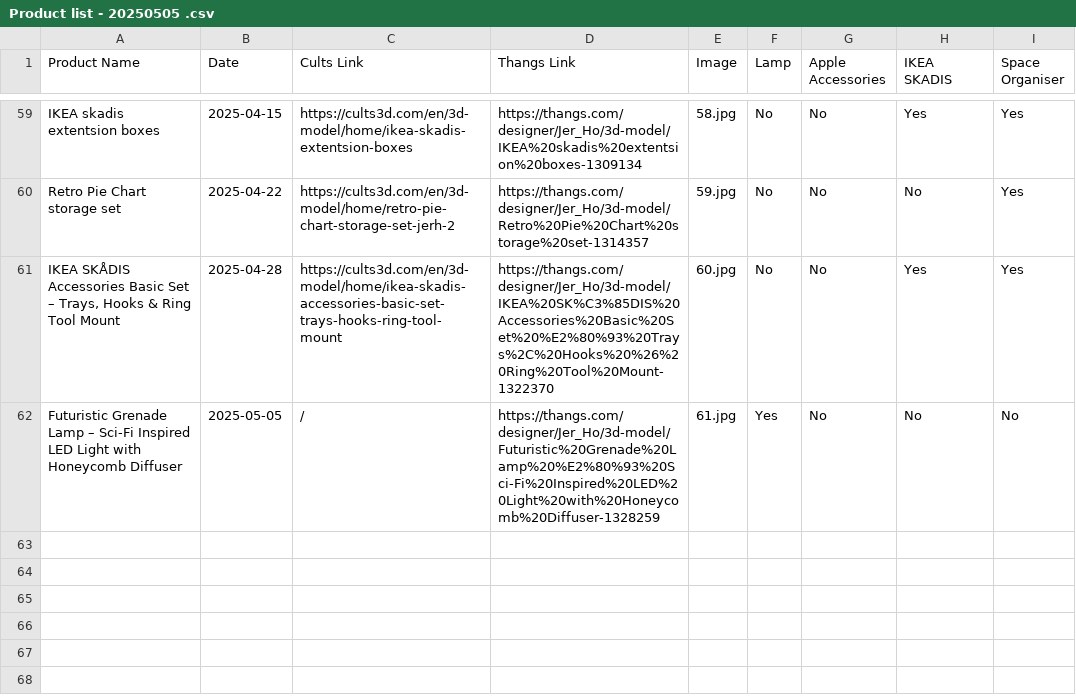
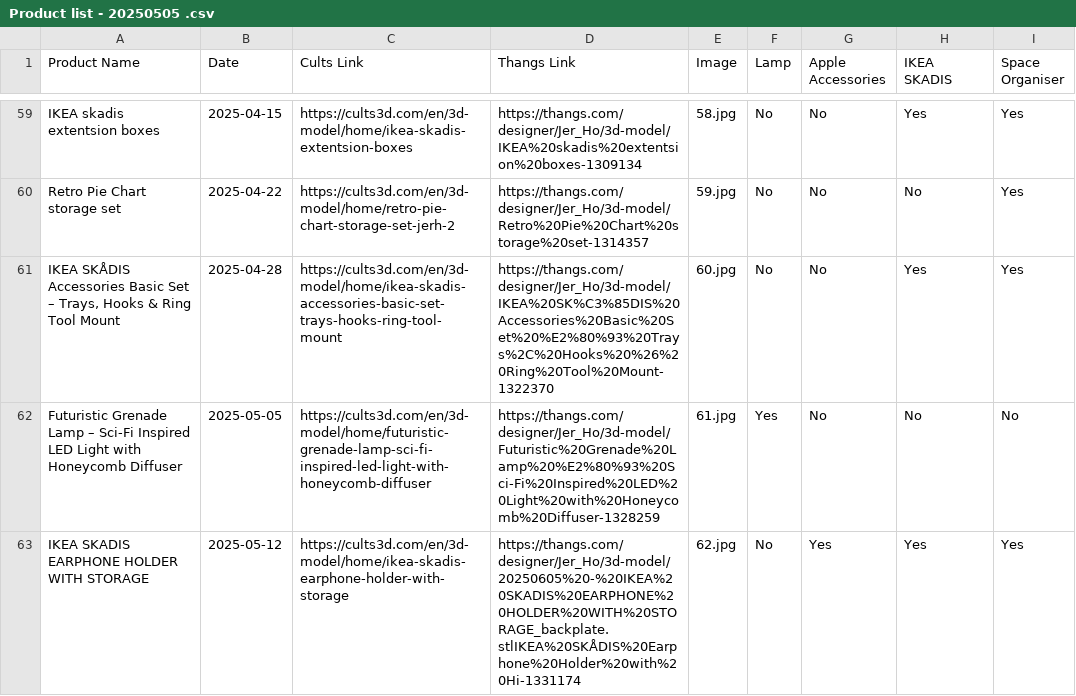
Before and after one commit to jer2y516/portfolio, a CSV file: Product list - 20250505 .csv, drawn as a sheet; only a part is shown, gaps mark what is left out.

Commit message:
Update: Add new product, update total items count

```diff
--- a/Product list - 20250505 .csv
+++ b/Product list - 20250505 .csv
@@ -63,2 +63,3 @@ Retro Pie Chart storage set,2025-04-22,https://cults3d.com/en/3d-model/home/retr
 "IKEA SKÅDIS Accessories Basic Set – Trays, Hooks & Ring Tool Mount",2025-04-28,https://cults3d.com/en/3d-model/home/ikea-skadis-accessories-basic-set-trays-hooks-ring-tool-mount,https://thangs.com/designer/Jer_Ho/3d-model/IKEA%20SK%C3%85DIS%20Accessories%20Basic%20Set%20%E2%80%93%20Trays%2C%20Hooks%20%26%20Ring%20Tool%20Mount-1322370,60.jpg,No,No,Yes,Yes
-Futuristic Grenade Lamp – Sci-Fi Inspired LED Light with Honeycomb Diffuser,2025-05-05,/,https://thangs.com/designer/Jer_Ho/3d-model/Futuristic%20Grenade%20Lamp%20%E2%80%93%20Sci-Fi%20Inspired%20LED%20Light%20with%20Honeycomb%20Diffuser-1328259,61.jpg,Yes,No,No,No
+Futuristic Grenade Lamp – Sci-Fi Inspired LED Light with Honeycomb Diffuser,2025-05-05,https://cults3d.com/en/3d-model/home/futuristic-grenade-lamp-sci-fi-inspired-led-light-with-honeycomb-diffuser,https://thangs.com/designer/Jer_Ho/3d-model/Futuristic%20Grenade%20Lamp%20%E2%80%93%20Sci-Fi%20Inspired%20LED%20Light%20with%20Honeycomb%20Diffuser-1328259,61.jpg,Yes,No,No,No
+IKEA SKADIS EARPHONE HOLDER WITH STORAGE,2025-05-12,https://cults3d.com/en/3d-model/home/ikea-skadis-earphone-holder-with-storage,https://thangs.com/designer/Jer_Ho/3d-model/20250605%20-%20IKEA%20SKADIS%20EARPHONE%20HOLDER%20WITH%20STORAGE_backplate.stlIKEA%20SKÅDIS%20Earphone%20Holder%20with%20Hi-1331174,62.jpg,No,Yes,Yes,Yes
```
Also changed, not shown: 2 other files.
